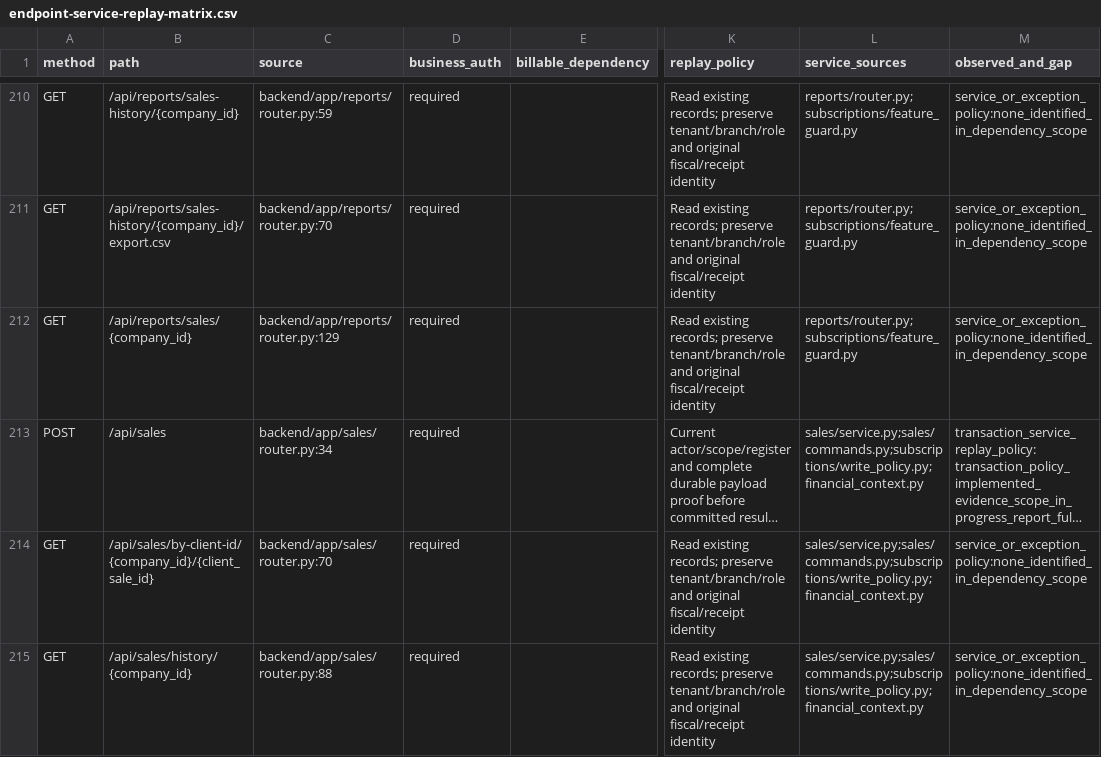
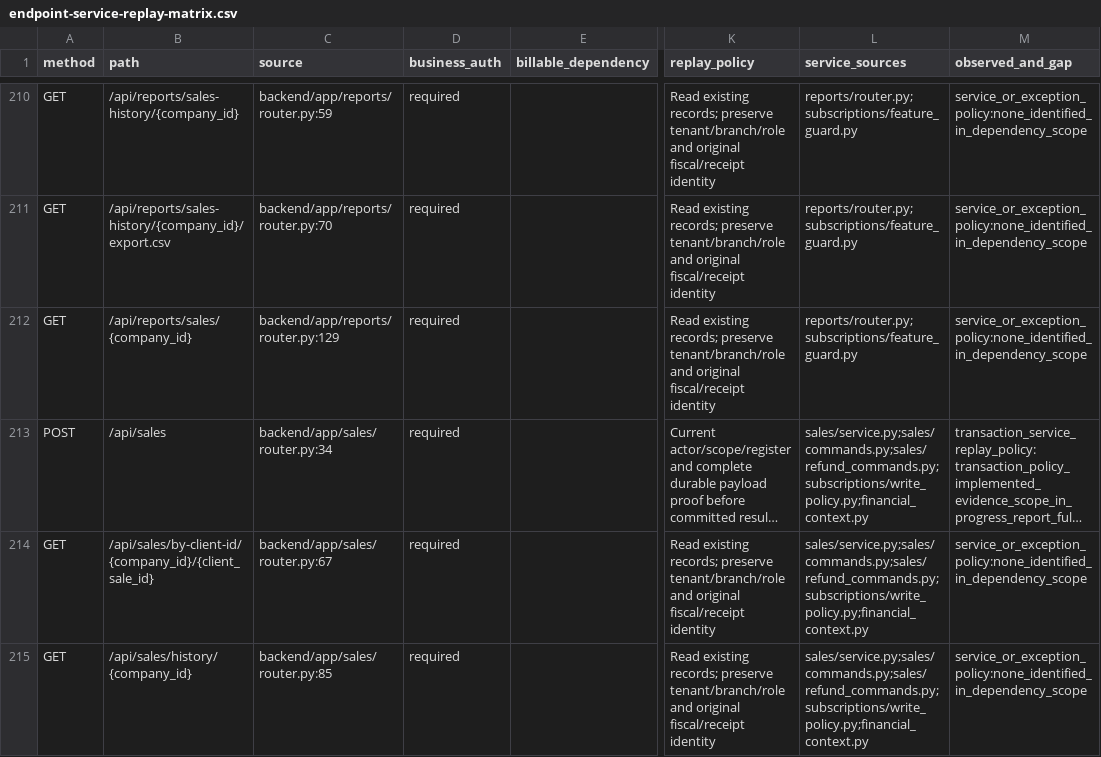
Before and after one commit to radav767/apexretail-pos, a CSV file: artifacts/phase11-identity-continuation/endpoint-service-replay-matrix.csv, drawn as a sheet; only a part is shown, gaps mark what is left out; long unchanged cells end in …; the diff covers the shown part only; the diff names each change by its address in the sheet, - before the commit and + after, or states it on an @@ line.

Commit message:
Preserve partial refund identity across retries reloads and tabs

```diff
--- a/artifacts/phase11-identity-continuation/endpoint-service-replay-matrix.csv
+++ b/artifacts/phase11-identity-continuation/endpoint-service-replay-matrix.csv
-L213:L215 (service_sources): sales/service.py;sales/commands.py;subscriptions/write_policy.py;financial_context.py
+L213:L215 (service_sources): sales/service.py;sales/commands.py;sales/refund_commands.py;subscriptions/write_policy.py;financial_context.py
-C214 (source): backend/app/sales/router.py:70
+C214 (source): backend/app/sales/router.py:67
-C215 (source): backend/app/sales/router.py:88
+C215 (source): backend/app/sales/router.py:85
```
Also changed, not shown: 9 edited cells elsewhere in this file, 28 other files.
